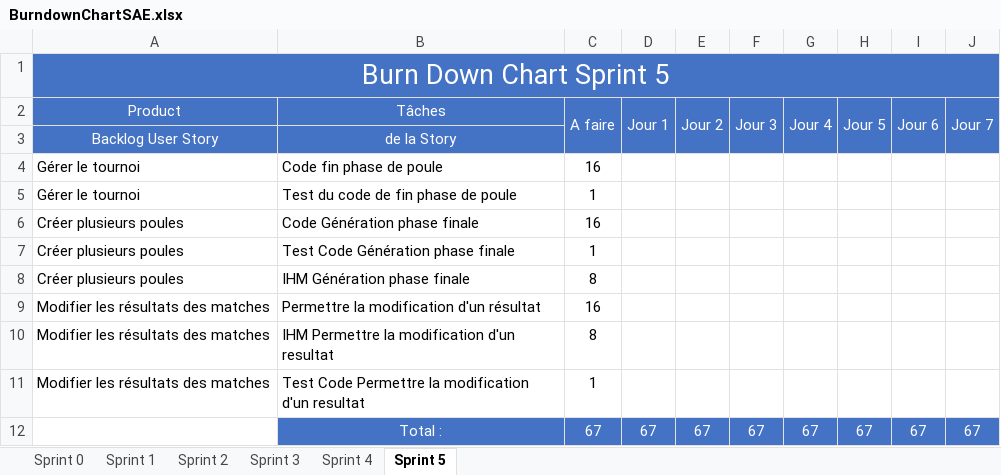
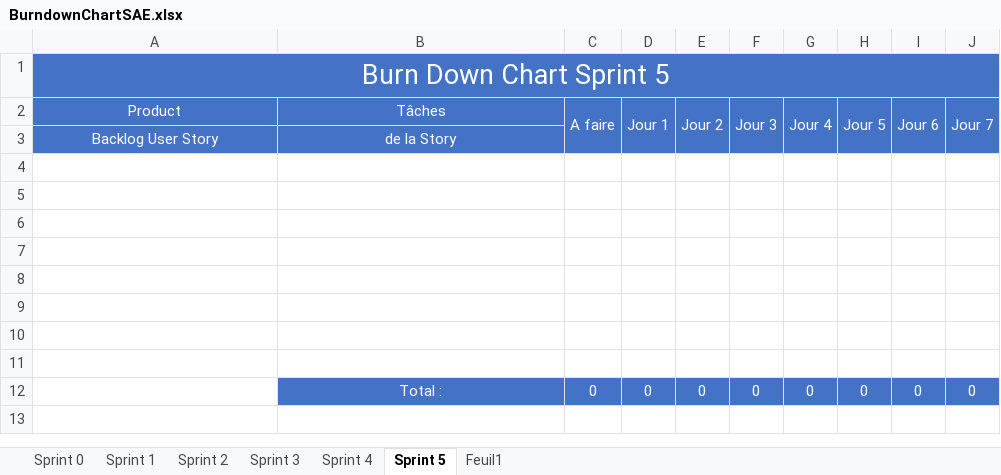
Before and after one commit to gamingdy/tesm-esport-manager, an Excel workbook: BurndownChartSAE.xlsx, sheet Sprint 5, drawn as a sheet; values as stored, in another font and other column widths than the file's, no borders; charts and pictures not drawn; removed rows and columns are numbered as before the commit, all else as after; the diff names each change by its address in the sheet, - before the commit and + after, or states it on an @@ line.

```diff
--- a/BurndownChartSAE.xlsx (sheet Sprint 5)
+++ b/BurndownChartSAE.xlsx (sheet Sprint 5)
+sheet tab: Feuil1
-row 4: Gérer le tournoi | Code fin phase de poule | 16
+row 4: (empty)
-row 5: Gérer le tournoi | Test du code de fin phase de poule | 1
+row 5: (empty)
-row 6: Créer plusieurs poules | Code Génération phase finale | 16
+row 6: (empty)
-row 7: Créer plusieurs poules | Test Code Génération phase finale | 1
+row 7: (empty)
-row 8: Créer plusieurs poules | IHM Génération phase finale | 8
+row 8: (empty)
-row 9: Modifier les résultats des matches | Permettre la modification d'un résultat | 16
+row 9: (empty)
-row 10: Modifier les résultats des matches | IHM Permettre la modification d'un resultat | 8
+row 10: (empty)
-row 11: Modifier les résultats des matches | Test Code Permettre la modification d'un resultat | 1
+row 11: (empty)
-row 12:  | Total : | 67 | 67 | 67 | 67 | 67 | 67 | 67 | 67
+row 12:  | Total : | 0 | 0 | 0 | 0 | 0 | 0 | 0 | 0
```
Also changed, not shown: sheet Sprint 3, sheet Sprint 2, sheet Sprint 4, sheet Sprint 1, charts or pictures.
